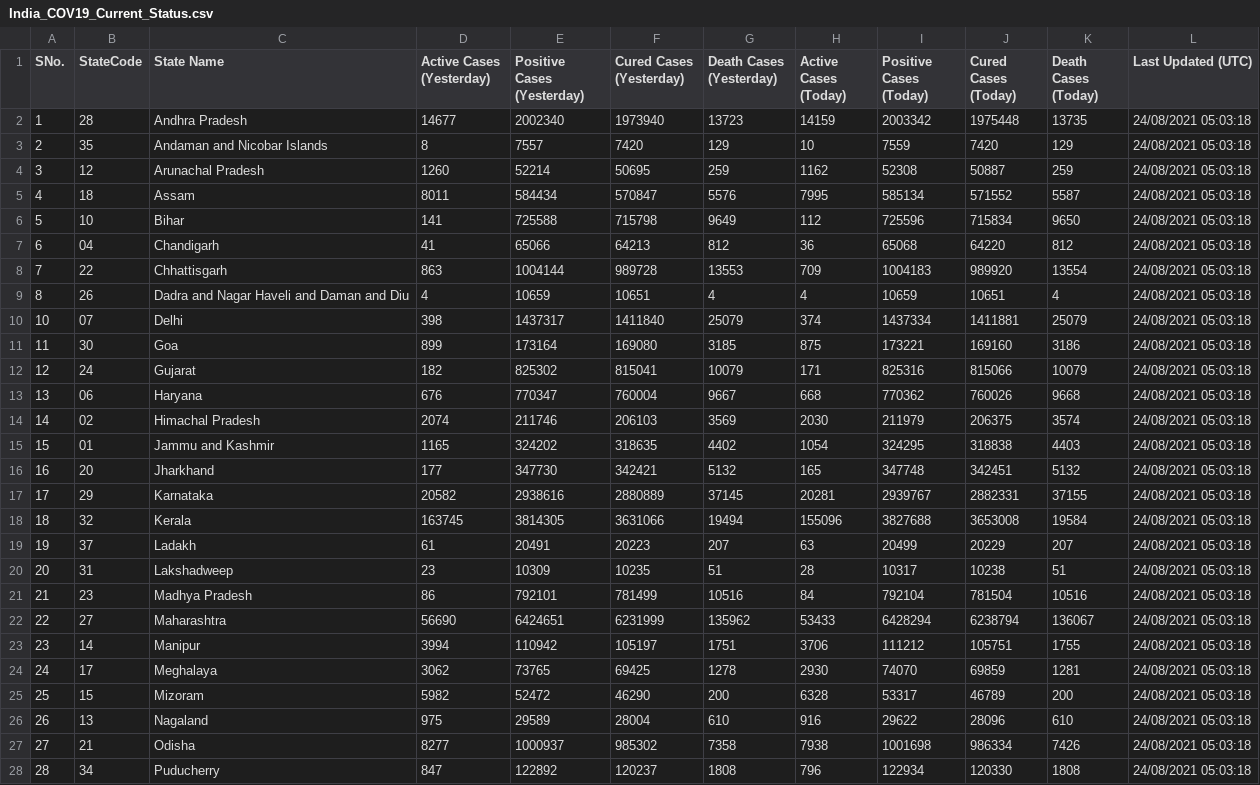
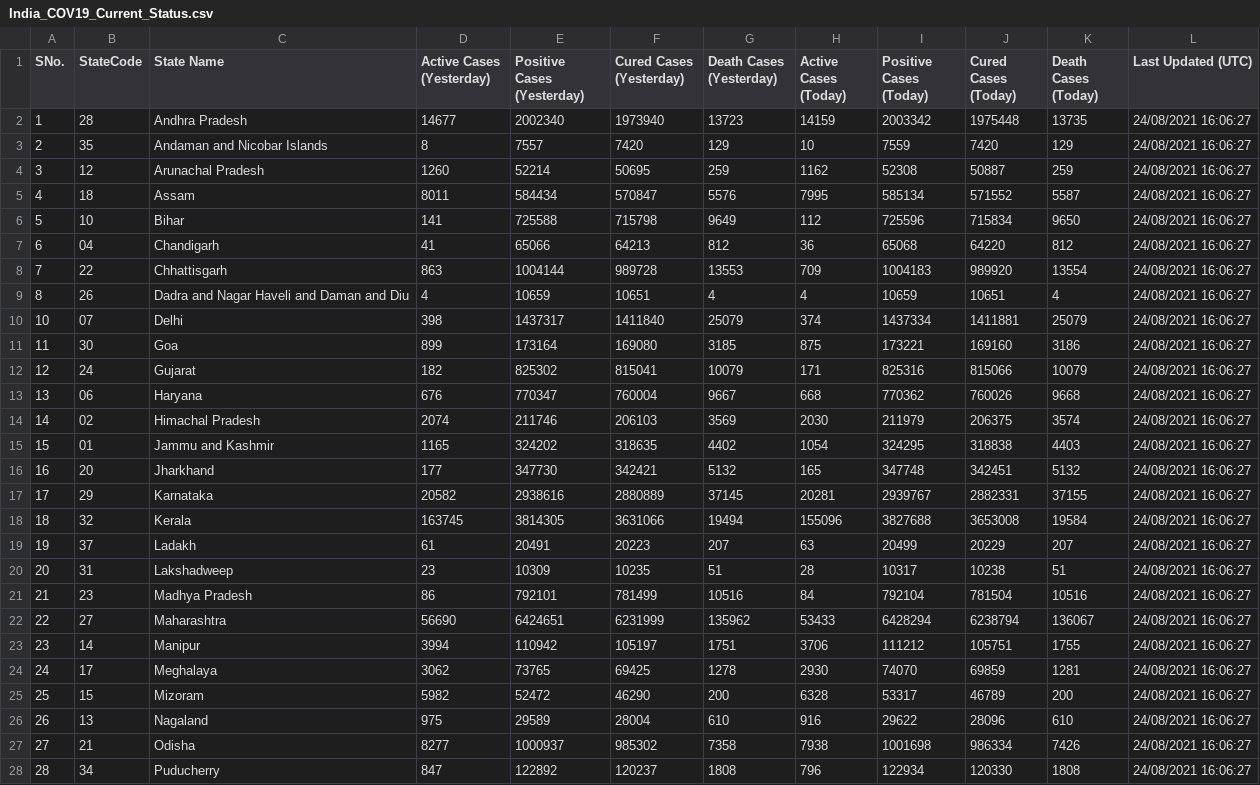
Before and after one commit to quantumudit/Python-Projects, a CSV file: 02_Data_Analysis/01_India_COVID-19_Current_Status_Analysis/01_DATA/02_FLATFILE/India_COV19_Current_Status.csv, drawn as a sheet; only a part is shown; the diff covers the shown part only.

```diff
--- a/02_Data_Analysis/01_India_COVID-19_Current_Status_Analysis/01_DATA/02_FLATFILE/India_COV19_Current_Status.csv
+++ b/02_Data_Analysis/01_India_COVID-19_Current_Status_Analysis/01_DATA/02_FLATFILE/India_COV19_Current_Status.csv
@@ -1,28 +1,28 @@
 SNo.,StateCode,State Name,Active Cases (Yesterday),Positive Cases (Yesterday),Cured Cases (Yesterday),Death Cases (Yesterday),Active Cases (Today),Positive Cases (Today),Cured Cases (Today),Death Cases (Today),Last Updated (UTC)
-1,28,Andhra Pradesh,14677,2002340,1973940,13723,14159,2003342,1975448,13735,24/08/2021 05:03:18
-2,35,Andaman and Nicobar Islands,8,7557,7420,129,10,7559,7420,129,24/08/2021 05:03:18
-3,12,Arunachal Pradesh,1260,52214,50695,259,1162,52308,50887,259,24/08/2021 05:03:18
-4,18,Assam,8011,584434,570847,5576,7995,585134,571552,5587,24/08/2021 05:03:18
-5,10,Bihar,141,725588,715798,9649,112,725596,715834,9650,24/08/2021 05:03:18
-6,04,Chandigarh,41,65066,64213,812,36,65068,64220,812,24/08/2021 05:03:18
-7,22,Chhattisgarh,863,1004144,989728,13553,709,1004183,989920,13554,24/08/2021 05:03:18
-8,26,Dadra and Nagar Haveli and Daman and Diu,4,10659,10651,4,4,10659,10651,4,24/08/2021 05:03:18
-10,07,Delhi,398,1437317,1411840,25079,374,1437334,1411881,25079,24/08/2021 05:03:18
-11,30,Goa,899,173164,169080,3185,875,173221,169160,3186,24/08/2021 05:03:18
-12,24,Gujarat,182,825302,815041,10079,171,825316,815066,10079,24/08/2021 05:03:18
-13,06,Haryana,676,770347,760004,9667,668,770362,760026,9668,24/08/2021 05:03:18
-14,02,Himachal Pradesh,2074,211746,206103,3569,2030,211979,206375,3574,24/08/2021 05:03:18
-15,01,Jammu and Kashmir,1165,324202,318635,4402,1054,324295,318838,4403,24/08/2021 05:03:18
-16,20,Jharkhand,177,347730,342421,5132,165,347748,342451,5132,24/08/2021 05:03:18
-17,29,Karnataka,20582,2938616,2880889,37145,20281,2939767,2882331,37155,24/08/2021 05:03:18
-18,32,Kerala,163745,3814305,3631066,19494,155096,3827688,3653008,19584,24/08/2021 05:03:18
-19,37,Ladakh,61,20491,20223,207,63,20499,20229,207,24/08/2021 05:03:18
-20,31,Lakshadweep,23,10309,10235,51,28,10317,10238,51,24/08/2021 05:03:18
-21,23,Madhya Pradesh,86,792101,781499,10516,84,792104,781504,10516,24/08/2021 05:03:18
-22,27,Maharashtra,56690,6424651,6231999,135962,53433,6428294,6238794,136067,24/08/2021 05:03:18
-23,14,Manipur,3994,110942,105197,1751,3706,111212,105751,1755,24/08/2021 05:03:18
-24,17,Meghalaya,3062,73765,69425,1278,2930,74070,69859,1281,24/08/2021 05:03:18
-25,15,Mizoram,5982,52472,46290,200,6328,53317,46789,200,24/08/2021 05:03:18
-26,13,Nagaland,975,29589,28004,610,916,29622,28096,610,24/08/2021 05:03:18
-27,21,Odisha,8277,1000937,985302,7358,7938,1001698,986334,7426,24/08/2021 05:03:18
-28,34,Puducherry,847,122892,120237,1808,796,122934,120330,1808,24/08/2021 05:03:18
+1,28,Andhra Pradesh,14677,2002340,1973940,13723,14159,2003342,1975448,13735,24/08/2021 16:06:27
+2,35,Andaman and Nicobar Islands,8,7557,7420,129,10,7559,7420,129,24/08/2021 16:06:27
+3,12,Arunachal Pradesh,1260,52214,50695,259,1162,52308,50887,259,24/08/2021 16:06:27
+4,18,Assam,8011,584434,570847,5576,7995,585134,571552,5587,24/08/2021 16:06:27
+5,10,Bihar,141,725588,715798,9649,112,725596,715834,9650,24/08/2021 16:06:27
+6,04,Chandigarh,41,65066,64213,812,36,65068,64220,812,24/08/2021 16:06:27
+7,22,Chhattisgarh,863,1004144,989728,13553,709,1004183,989920,13554,24/08/2021 16:06:27
+8,26,Dadra and Nagar Haveli and Daman and Diu,4,10659,10651,4,4,10659,10651,4,24/08/2021 16:06:27
+10,07,Delhi,398,1437317,1411840,25079,374,1437334,1411881,25079,24/08/2021 16:06:27
+11,30,Goa,899,173164,169080,3185,875,173221,169160,3186,24/08/2021 16:06:27
+12,24,Gujarat,182,825302,815041,10079,171,825316,815066,10079,24/08/2021 16:06:27
+13,06,Haryana,676,770347,760004,9667,668,770362,760026,9668,24/08/2021 16:06:27
+14,02,Himachal Pradesh,2074,211746,206103,3569,2030,211979,206375,3574,24/08/2021 16:06:27
+15,01,Jammu and Kashmir,1165,324202,318635,4402,1054,324295,318838,4403,24/08/2021 16:06:27
+16,20,Jharkhand,177,347730,342421,5132,165,347748,342451,5132,24/08/2021 16:06:27
+17,29,Karnataka,20582,2938616,2880889,37145,20281,2939767,2882331,37155,24/08/2021 16:06:27
+18,32,Kerala,163745,3814305,3631066,19494,155096,3827688,3653008,19584,24/08/2021 16:06:27
+19,37,Ladakh,61,20491,20223,207,63,20499,20229,207,24/08/2021 16:06:27
+20,31,Lakshadweep,23,10309,10235,51,28,10317,10238,51,24/08/2021 16:06:27
+21,23,Madhya Pradesh,86,792101,781499,10516,84,792104,781504,10516,24/08/2021 16:06:27
+22,27,Maharashtra,56690,6424651,6231999,135962,53433,6428294,6238794,136067,24/08/2021 16:06:27
+23,14,Manipur,3994,110942,105197,1751,3706,111212,105751,1755,24/08/2021 16:06:27
+24,17,Meghalaya,3062,73765,69425,1278,2930,74070,69859,1281,24/08/2021 16:06:27
+25,15,Mizoram,5982,52472,46290,200,6328,53317,46789,200,24/08/2021 16:06:27
+26,13,Nagaland,975,29589,28004,610,916,29622,28096,610,24/08/2021 16:06:27
+27,21,Odisha,8277,1000937,985302,7358,7938,1001698,986334,7426,24/08/2021 16:06:27
+28,34,Puducherry,847,122892,120237,1808,796,122934,120330,1808,24/08/2021 16:06:27
```
Also changed, not shown: 9 edited cells elsewhere in this file.
